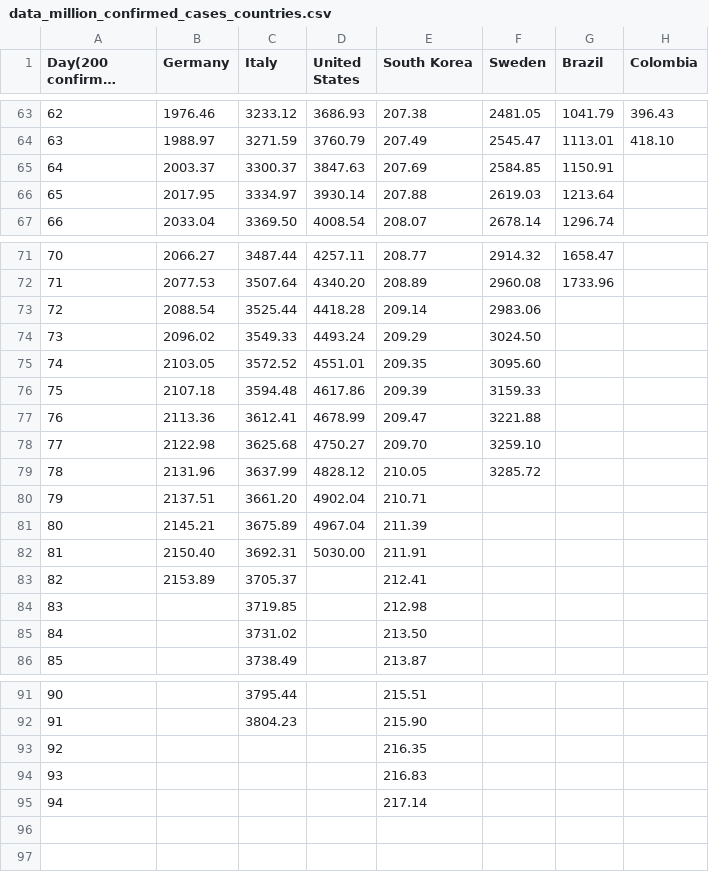
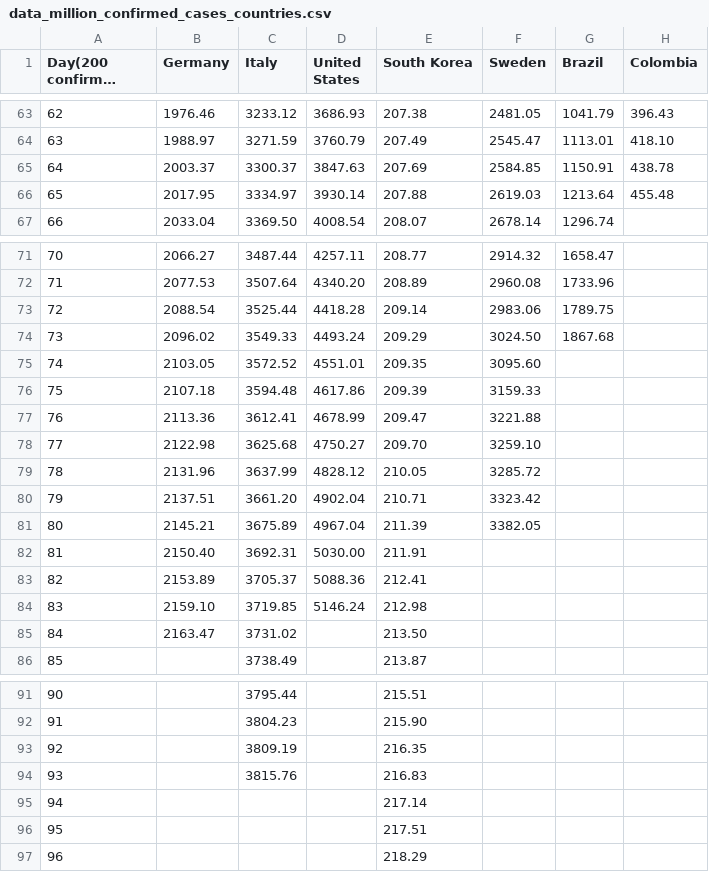
Before and after one commit to ideascol/covid19, a CSV file: data/data_million_confirmed_cases_countries.csv, drawn as a sheet; only a part is shown, gaps mark what is left out; long unchanged cells end in …; the diff names each change by its address in the sheet, - before the commit and + after, or states it on an @@ line.

```diff
--- a/data/data_million_confirmed_cases_countries.csv
+++ b/data/data_million_confirmed_cases_countries.csv
-H65 (Colombia): (empty)
+H65 (Colombia): 438.78
-H66 (Colombia): (empty)
+H66 (Colombia): 455.48
-G73 (Brazil): (empty)
+G73 (Brazil): 1789.75
-G74 (Brazil): (empty)
+G74 (Brazil): 1867.68
-F80 (Sweden): (empty)
+F80 (Sweden): 3323.42
-F81 (Sweden): (empty)
+F81 (Sweden): 3382.05
-D83 (United States): (empty)
+D83 (United States): 5088.36
-B84 (Germany): (empty)
+B84 (Germany): 2159.10
-D84 (United States): (empty)
+D84 (United States): 5146.24
-B85 (Germany): (empty)
+B85 (Germany): 2163.47
-C93 (Italy): (empty)
+C93 (Italy): 3809.19
-C94 (Italy): (empty)
+C94 (Italy): 3815.76
+row 96: 95 |  |  |  | 217.51
+row 97: 96 |  |  |  | 218.29
```
Also changed, not shown: data/data_200day_confirmed_cases_countries.csv, data/data_200day_tests_countries.csv, 9 other files.
